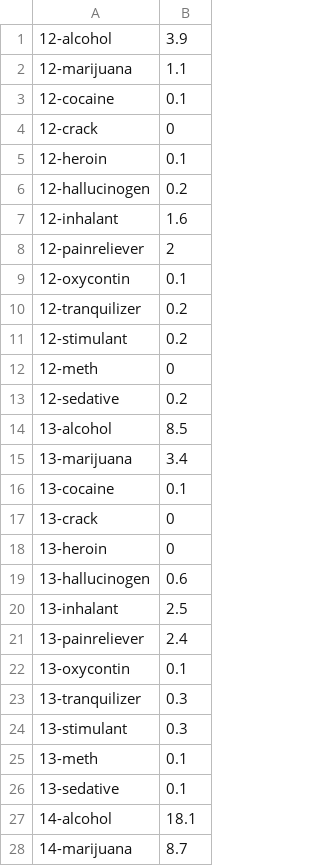
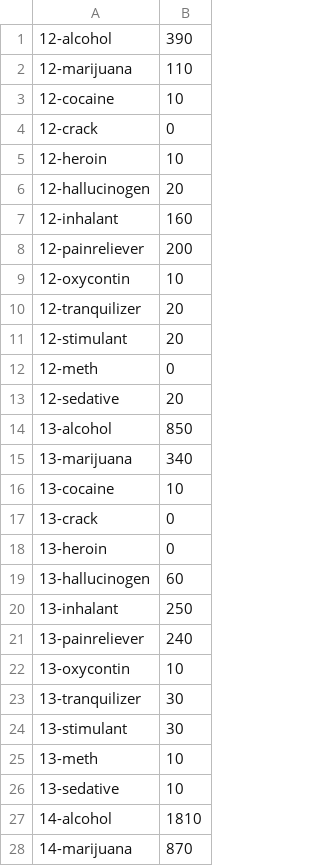
Before and after one commit to shawnjiang619/drug-abuse-website, a CSV file: static/sunburst-data.csv, drawn as a sheet; only a part is shown; the diff covers the shown part only.

Commit message:
fix sunburst

```diff
--- a/static/sunburst-data.csv
+++ b/static/sunburst-data.csv
@@ -1,28 +1,28 @@
-12-alcohol,3.9
-12-marijuana,1.1
-12-cocaine,0.1
+12-alcohol,390
+12-marijuana,110
+12-cocaine,10
 12-crack,0
-12-heroin,0.1
-12-hallucinogen,0.2
-12-inhalant,1.6
-12-painreliever,2
-12-oxycontin,0.1
-12-tranquilizer,0.2
-12-stimulant,0.2
+12-heroin,10
+12-hallucinogen,20
+12-inhalant,160
+12-painreliever,200
+12-oxycontin,10
+12-tranquilizer,20
+12-stimulant,20
 12-meth,0
-12-sedative,0.2
-13-alcohol,8.5
-13-marijuana,3.4
-13-cocaine,0.1
+12-sedative,20
+13-alcohol,850
+13-marijuana,340
+13-cocaine,10
 13-crack,0
 13-heroin,0
-13-hallucinogen,0.6
-13-inhalant,2.5
-13-painreliever,2.4
-13-oxycontin,0.1
-13-tranquilizer,0.3
-13-stimulant,0.3
-13-meth,0.1
-13-sedative,0.1
-14-alcohol,18.1
-14-marijuana,8.7
+13-hallucinogen,60
+13-inhalant,250
+13-painreliever,240
+13-oxycontin,10
+13-tranquilizer,30
+13-stimulant,30
+13-meth,10
+13-sedative,10
+14-alcohol,1810
+14-marijuana,870
```
Also changed, not shown: 100 edited cells elsewhere in this file, 6 other files.
